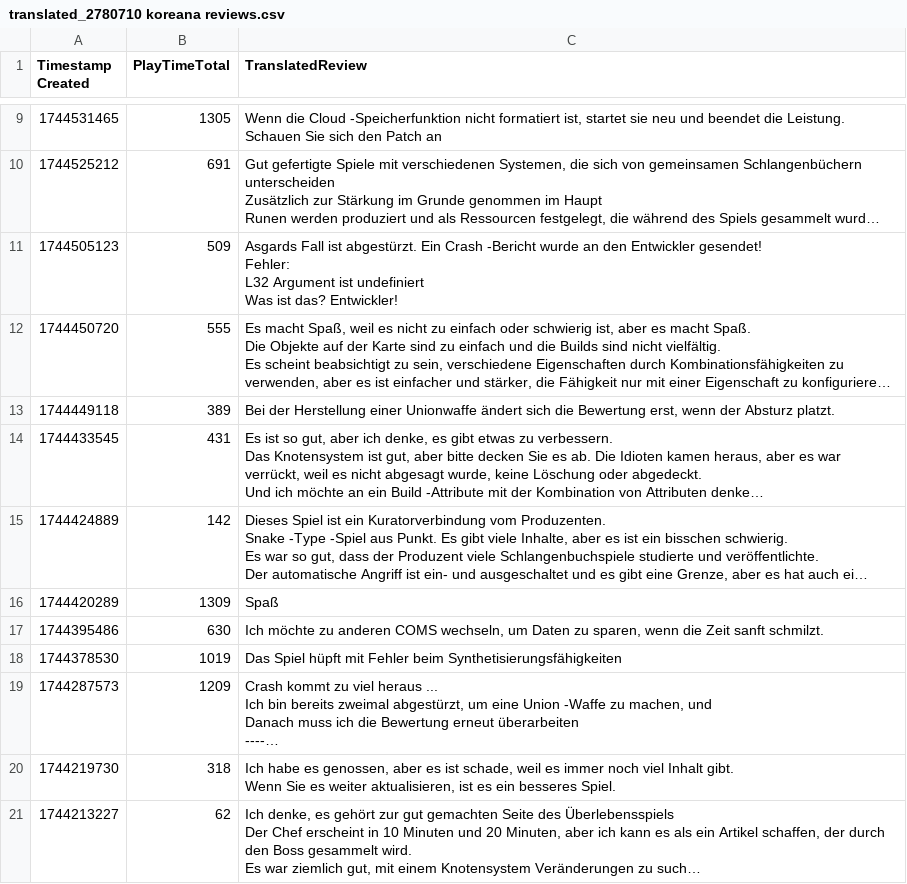
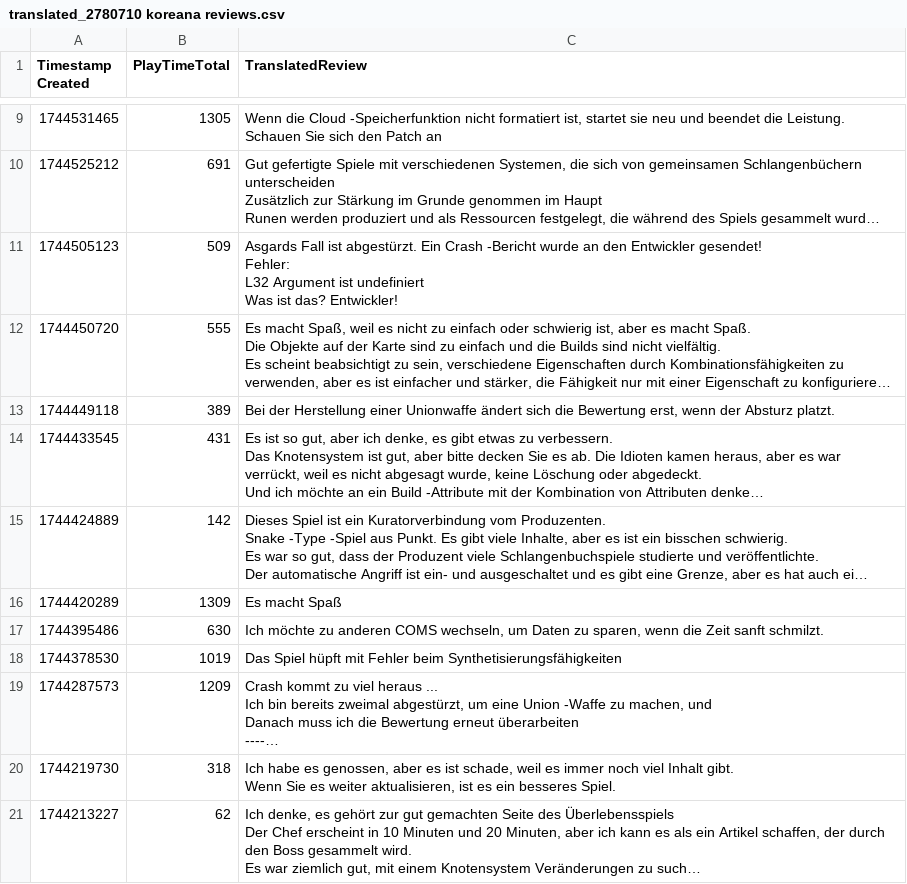
Before and after one commit to KenBlasse/Py-SteamReviews, a CSV file: translations/translated_2780710 koreana reviews.csv, drawn as a sheet; only a part is shown, gaps mark what is left out; long unchanged cells end in …; the diff names each change by its address in the sheet, - before the commit and + after, or states it on an @@ line.

```diff
--- a/translations/translated_2780710 koreana reviews.csv
+++ b/translations/translated_2780710 koreana reviews.csv
-C16 (TranslatedReview): Spaß
+C16 (TranslatedReview): Es macht Spaß
```
Also changed, not shown: translations/translated_2780710 english reviews.csv, translations/translated_2780710 german reviews.csv, 5 other files.
